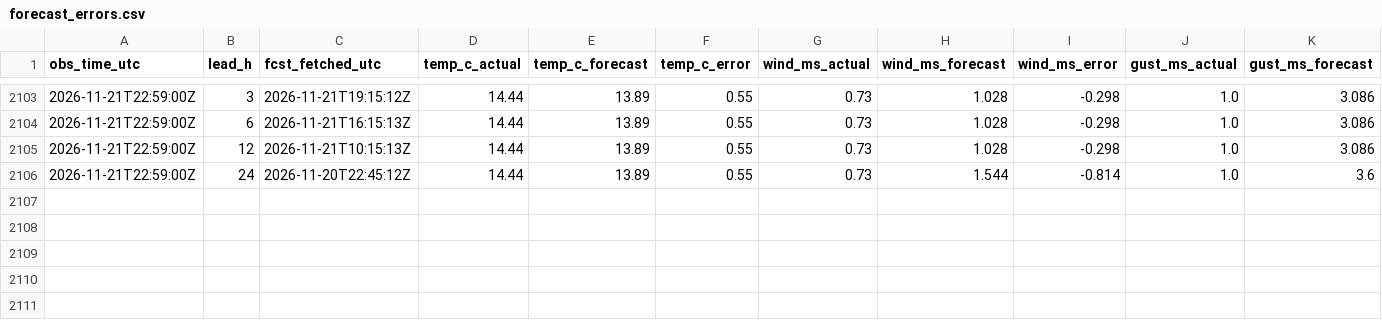
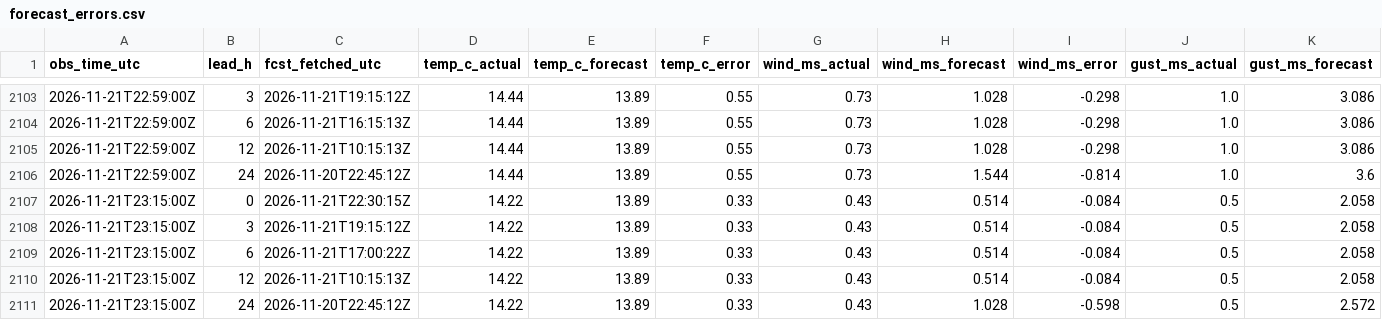
Before and after one commit to cole581/ButtonwillowWeather, a CSV file: data/forecast_errors.csv, drawn as a sheet; only a part is shown, gaps mark what is left out; rows hold the shown columns only; the diff names each change by its address in the sheet, - before the commit and + after, or states it on an @@ line.

```diff
--- a/data/forecast_errors.csv
+++ b/data/forecast_errors.csv
+row 2107: 2026-11-21T23:15:00Z | 0 | 2026-11-21T22:30:15Z | 14.22 | 13.89 | 0.33 | 0.43 | 0.514 | -0.084 | 0.5 | 2.058
+row 2108: 2026-11-21T23:15:00Z | 3 | 2026-11-21T19:15:12Z | 14.22 | 13.89 | 0.33 | 0.43 | 0.514 | -0.084 | 0.5 | 2.058
+row 2109: 2026-11-21T23:15:00Z | 6 | 2026-11-21T17:00:22Z | 14.22 | 13.89 | 0.33 | 0.43 | 0.514 | -0.084 | 0.5 | 2.058
+row 2110: 2026-11-21T23:15:00Z | 12 | 2026-11-21T10:15:13Z | 14.22 | 13.89 | 0.33 | 0.43 | 0.514 | -0.084 | 0.5 | 2.058
+row 2111: 2026-11-21T23:15:00Z | 24 | 2026-11-20T22:45:12Z | 14.22 | 13.89 | 0.33 | 0.43 | 1.028 | -0.598 | 0.5 | 2.572
```
Also changed, not shown: data/matched.csv, data/observations.csv, 4 other files.
